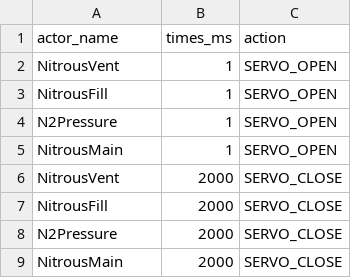
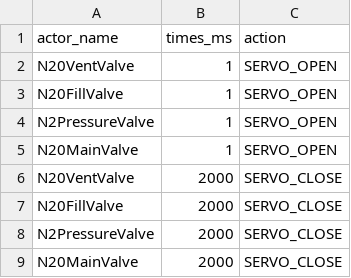
Before and after one commit to tudsat-rocket/balrog-control, a CSV file: config/operations/n20_purge_sequence.csv, drawn as a sheet.

```diff
--- a/config/operations/n20_purge_sequence.csv
+++ b/config/operations/n20_purge_sequence.csv
@@ -1,9 +1,9 @@
 actor_name,times_ms,action
-NitrousVent,1,SERVO_OPEN
-NitrousFill,1,SERVO_OPEN
-N2Pressure,1,SERVO_OPEN
-NitrousMain,1,SERVO_OPEN
-NitrousVent,2000,SERVO_CLOSE
-NitrousFill,2000,SERVO_CLOSE
-N2Pressure,2000,SERVO_CLOSE
-NitrousMain,2000,SERVO_CLOSE
+N20VentValve,1,SERVO_OPEN
+N20FillValve,1,SERVO_OPEN
+N2PressureValve,1,SERVO_OPEN
+N20MainValve,1,SERVO_OPEN
+N20VentValve,2000,SERVO_CLOSE
+N20FillValve,2000,SERVO_CLOSE
+N2PressureValve,2000,SERVO_CLOSE
+N20MainValve,2000,SERVO_CLOSE
```
Also changed, not shown: config/operations/ignition_sequence.csv, 1 other file.
